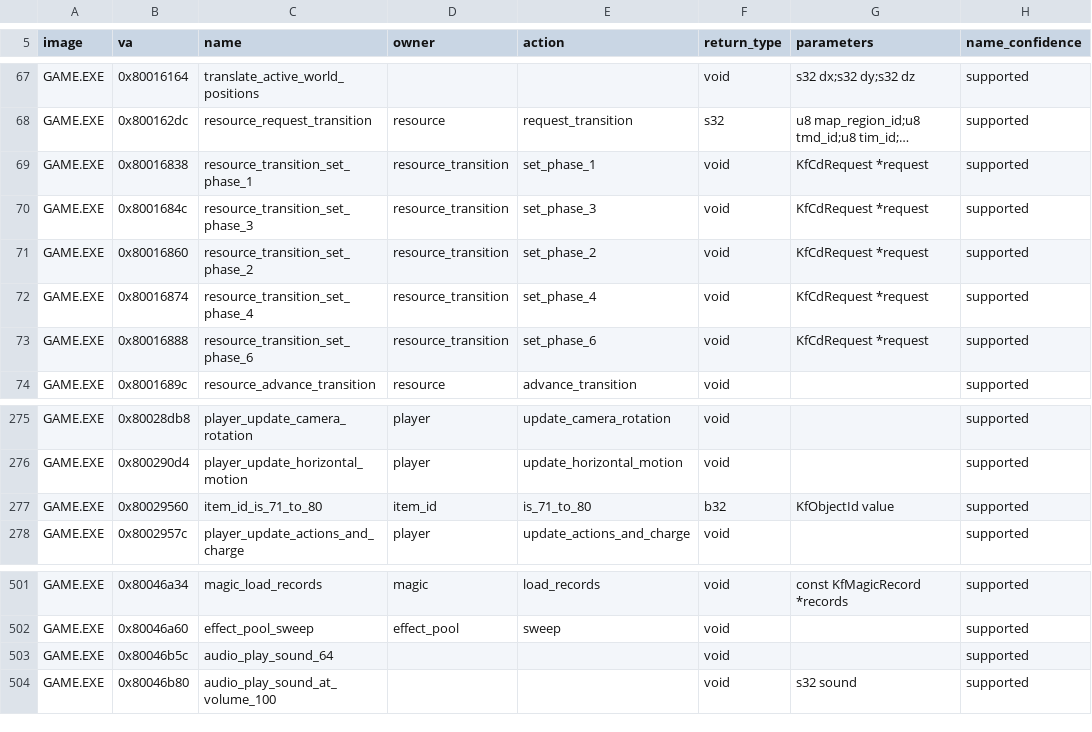
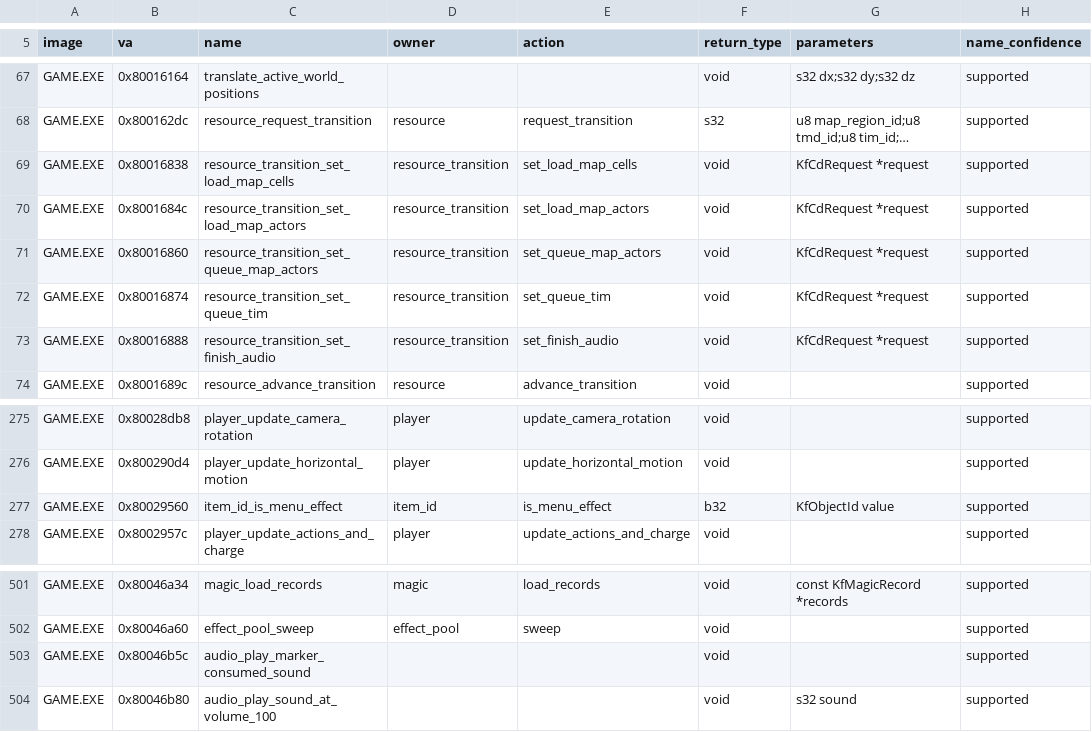
Before and after one commit to Voicedrew11/kings-field-2-decomp, a TSV file: config/retail/function_identities.tsv, drawn as a sheet; only a part is shown, gaps mark what is left out; long unchanged cells end in …; the diff names each change by its address in the sheet, - before the commit and + after, or states it on an @@ line.

```diff
--- a/config/retail/function_identities.tsv
+++ b/config/retail/function_identities.tsv
-C69 (name): resource_transition_set_phase_1
+C69 (name): resource_transition_set_load_map_cells
-E69 (action): set_phase_1
+E69 (action): set_load_map_cells
-C70 (name): resource_transition_set_phase_3
+C70 (name): resource_transition_set_load_map_actors
-E70 (action): set_phase_3
+E70 (action): set_load_map_actors
-C71 (name): resource_transition_set_phase_2
+C71 (name): resource_transition_set_queue_map_actors
-E71 (action): set_phase_2
+E71 (action): set_queue_map_actors
-C72 (name): resource_transition_set_phase_4
+C72 (name): resource_transition_set_queue_tim
-E72 (action): set_phase_4
+E72 (action): set_queue_tim
-C73 (name): resource_transition_set_phase_6
+C73 (name): resource_transition_set_finish_audio
-E73 (action): set_phase_6
+E73 (action): set_finish_audio
-C277 (name): item_id_is_71_to_80
+C277 (name): item_id_is_menu_effect
-E277 (action): is_71_to_80
+E277 (action): is_menu_effect
-C503 (name): audio_play_sound_64
+C503 (name): audio_play_marker_consumed_sound
```
Also changed, not shown: config/match_baseline.tsv, config/us_port/function_map.tsv, 23 other files.
